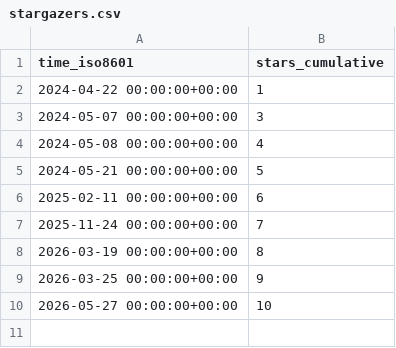
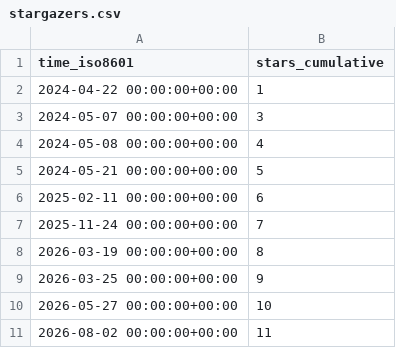
Before and after one commit to ConesaLab/IsoAnnot, a CSV file: ConesaLab/IsoAnnot/ghrs-data/stargazers.csv, drawn as a sheet; the diff names each change by its address in the sheet, - before the commit and + after, or states it on an @@ line.

```diff
--- a/ConesaLab/IsoAnnot/ghrs-data/stargazers.csv
+++ b/ConesaLab/IsoAnnot/ghrs-data/stargazers.csv
+row 11: 2026-08-02 00:00:00+00:00 | 11
```
